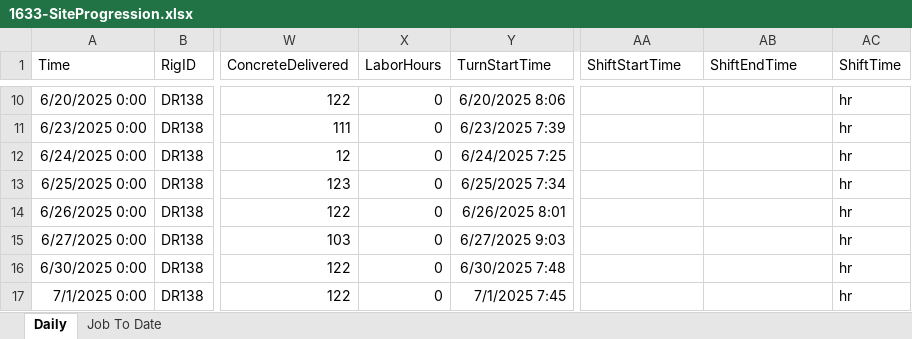
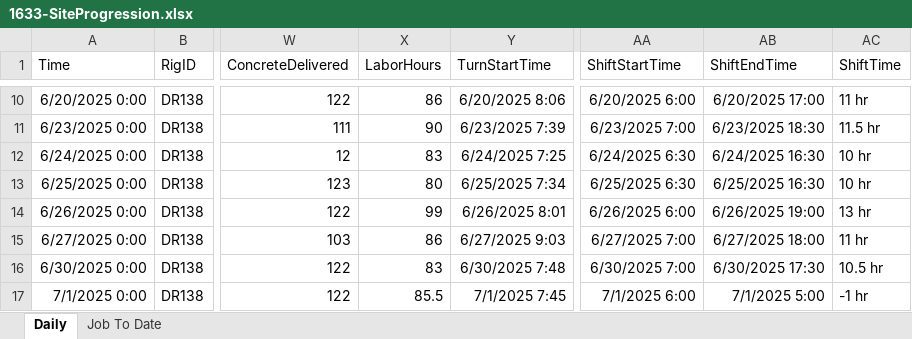
Before and after one commit to msdrillingapp/msdrillingapp.github.io, an Excel workbook: assets/data/Summary/1633-SiteProgression.xlsx, sheet Daily, drawn as a sheet; only a part is shown, gaps mark what is left out; values as stored, in another font and other column widths than the file's, no borders; the diff covers the shown part only; the diff names each change by its address in the sheet, - before the commit and + after, or states it on an @@ line.

Commit message:
Added time chart to JobSummary

```diff
--- a/assets/data/Summary/1633-SiteProgression.xlsx (sheet Daily)
+++ b/assets/data/Summary/1633-SiteProgression.xlsx (sheet Daily)
-X10 (LaborHours): 0
+X10 (LaborHours): 86
-AA10 (ShiftStartTime): (empty)
+AA10 (ShiftStartTime): 6/20/2025 6:00
-AB10 (ShiftEndTime): (empty)
+AB10 (ShiftEndTime): 6/20/2025 17:00
-AC10 (ShiftTime): hr
+AC10 (ShiftTime): 11 hr
-X11 (LaborHours): 0
+X11 (LaborHours): 90
-AA11 (ShiftStartTime): (empty)
+AA11 (ShiftStartTime): 6/23/2025 7:00
-AB11 (ShiftEndTime): (empty)
+AB11 (ShiftEndTime): 6/23/2025 18:30
-AC11 (ShiftTime): hr
+AC11 (ShiftTime): 11.5 hr
-X12 (LaborHours): 0
+X12 (LaborHours): 83
-AA12 (ShiftStartTime): (empty)
+AA12 (ShiftStartTime): 6/24/2025 6:30
-AB12 (ShiftEndTime): (empty)
+AB12 (ShiftEndTime): 6/24/2025 16:30
-AC12:AC13 (ShiftTime): hr
+AC12:AC13 (ShiftTime): 10 hr
-X13 (LaborHours): 0
+X13 (LaborHours): 80
-AA13 (ShiftStartTime): (empty)
+AA13 (ShiftStartTime): 6/25/2025 6:30
-AB13 (ShiftEndTime): (empty)
+AB13 (ShiftEndTime): 6/25/2025 16:30
-X14 (LaborHours): 0
+X14 (LaborHours): 99
-AA14 (ShiftStartTime): (empty)
+AA14 (ShiftStartTime): 6/26/2025 6:00
-AB14 (ShiftEndTime): (empty)
+AB14 (ShiftEndTime): 6/26/2025 19:00
-AC14 (ShiftTime): hr
+AC14 (ShiftTime): 13 hr
-X15 (LaborHours): 0
+X15 (LaborHours): 86
-AA15 (ShiftStartTime): (empty)
+AA15 (ShiftStartTime): 6/27/2025 7:00
-AB15 (ShiftEndTime): (empty)
+AB15 (ShiftEndTime): 6/27/2025 18:00
-AC15 (ShiftTime): hr
+AC15 (ShiftTime): 11 hr
-X16 (LaborHours): 0
+X16 (LaborHours): 83
-AA16 (ShiftStartTime): (empty)
+AA16 (ShiftStartTime): 6/30/2025 7:00
-AB16 (ShiftEndTime): (empty)
+AB16 (ShiftEndTime): 6/30/2025 17:30
-AC16 (ShiftTime): hr
+AC16 (ShiftTime): 10.5 hr
-X17 (LaborHours): 0
+X17 (LaborHours): 85.5
-AA17 (ShiftStartTime): (empty)
+AA17 (ShiftStartTime): 7/1/2025 6:00
-AB17 (ShiftEndTime): (empty)
+AB17 (ShiftEndTime): 7/1/2025 5:00
-AC17 (ShiftTime): hr
+AC17 (ShiftTime): -1 hr
```
Also changed, not shown: 1 added row and 145 edited cells elsewhere in this sheet, sheet Job To Date, assets/data/Summary/1640-SiteProgression.xlsx, 8 other files.
